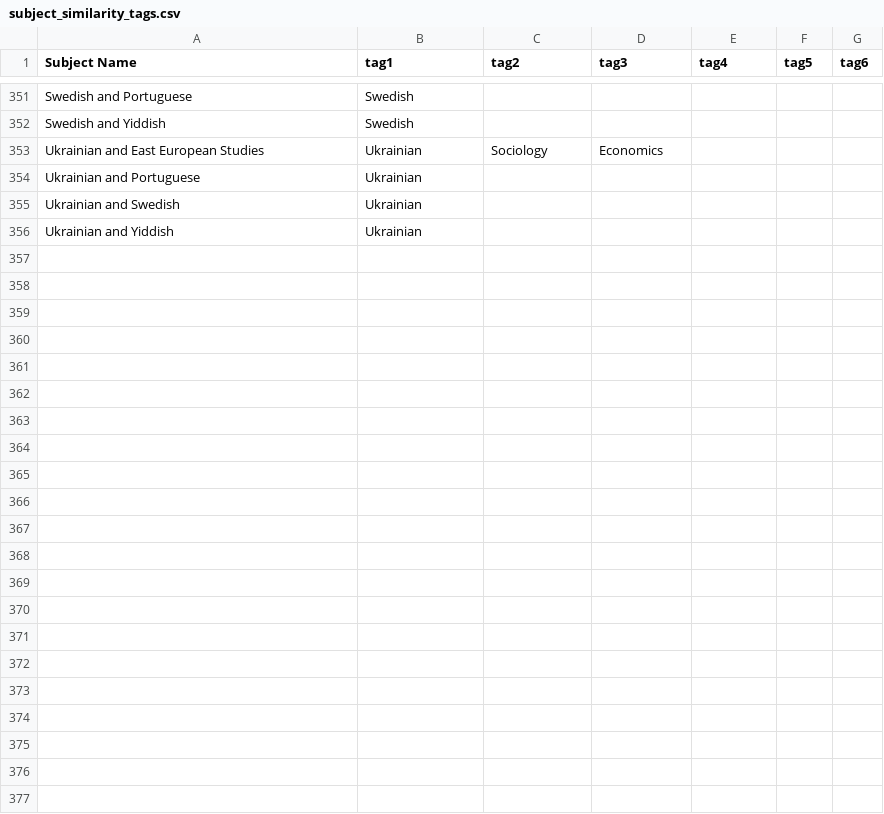
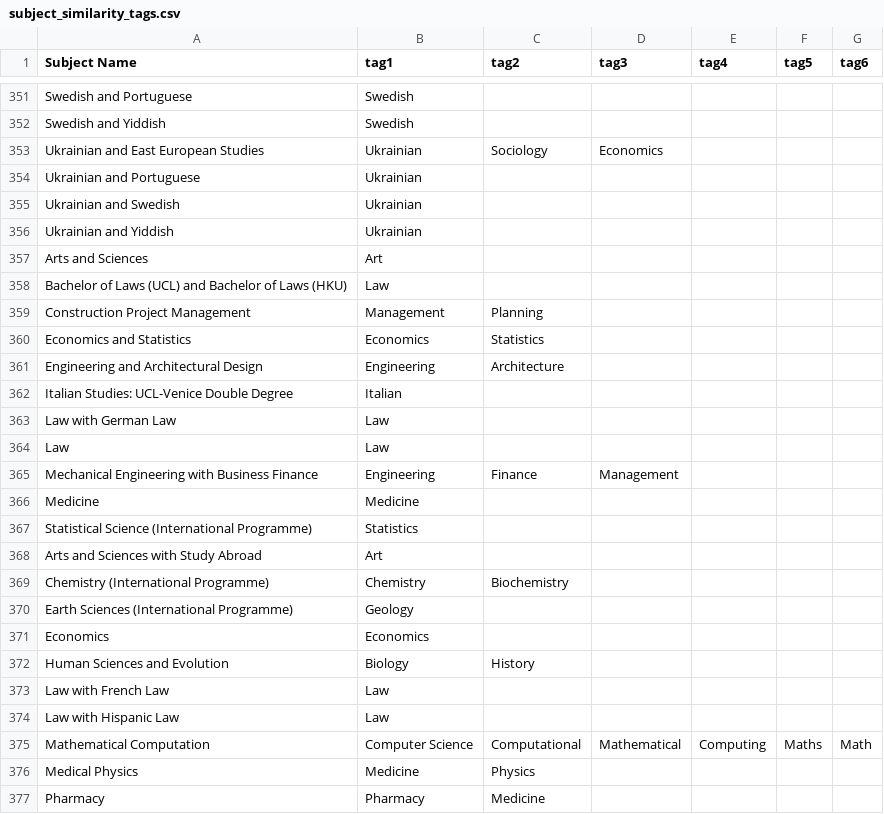
Before and after one commit to Danjones-DJ/Degree-Matchmaker_DJ, a CSV file: subject_similarity_tags.csv, drawn as a sheet; only a part is shown, gaps mark what is left out.

Commit message:
Add files via upload

```diff
--- a/subject_similarity_tags.csv
+++ b/subject_similarity_tags.csv
@@ -356 +356,22 @@ Ukrainian and Swedish,Ukrainian,,,,,
 Ukrainian and Yiddish,Ukrainian,,,,,
+Arts and Sciences,Art,,,,,
+Bachelor of Laws (UCL) and Bachelor of Laws (HKU),Law,,,,,
+Construction Project Management,Management,Planning,,,,
+Economics and Statistics,Economics,Statistics,,,,
+Engineering and Architectural Design,Engineering,Architecture,,,,
+Italian Studies: UCL-Venice Double Degree,Italian,,,,,
+Law with German Law,Law,,,,,
+Law,Law,,,,,
+Mechanical Engineering with Business Finance,Engineering,Finance,Management,,,
+Medicine,Medicine,,,,,
+Statistical Science (International Programme),Statistics,,,,,
+Arts and Sciences with Study Abroad,Art,,,,,
+Chemistry (International Programme),Chemistry,Biochemistry,,,,
+Earth Sciences (International Programme),Geology,,,,,
+Economics,Economics,,,,,
+Human Sciences and Evolution,Biology,History,,,,
+Law with French Law,Law,,,,,
+Law with Hispanic Law,Law,,,,,
+Mathematical Computation,Computer Science,Computational,Mathematical,Computing,Maths,Math
+Medical Physics,Medicine,Physics,,,,
+Pharmacy,Pharmacy,Medicine,,,,
```
